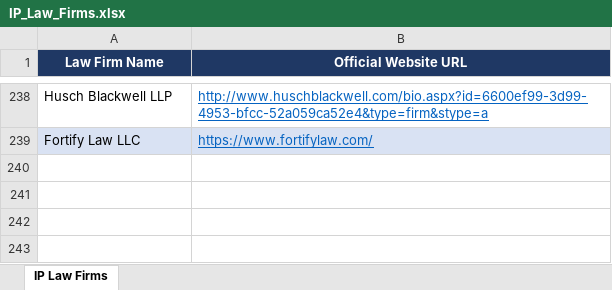
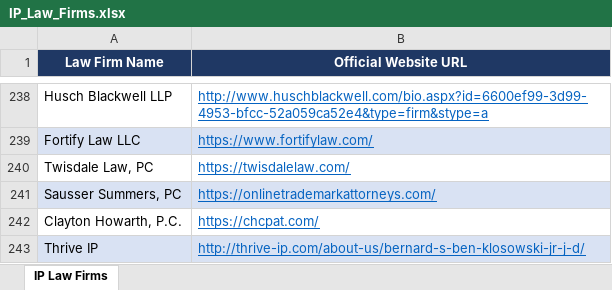
Before and after one commit to Nike-123/scrapy, an Excel workbook: cornell_ip_scraper/output/IP_Law_Firms.xlsx, sheet IP Law Firms, drawn as a sheet; only a part is shown, gaps mark what is left out; values as stored, in another font and other column widths than the file's, no borders; the diff names each change by its address in the sheet, - before the commit and + after, or states it on an @@ line.

```diff
--- a/cornell_ip_scraper/output/IP_Law_Firms.xlsx (sheet IP Law Firms)
+++ b/cornell_ip_scraper/output/IP_Law_Firms.xlsx (sheet IP Law Firms)
+row 240: Twisdale Law, PC | https://twisdalelaw.com/
+row 241: Sausser Summers, PC | https://onlinetrademarkattorneys.com/
+row 242: Clayton Howarth, P.C. | https://chcpat.com/
+row 243: Thrive IP | http://thrive-ip.com/about-us/bernard-s-ben-klosowski-jr-j-d/
```
Also changed, not shown: 4 other files.
